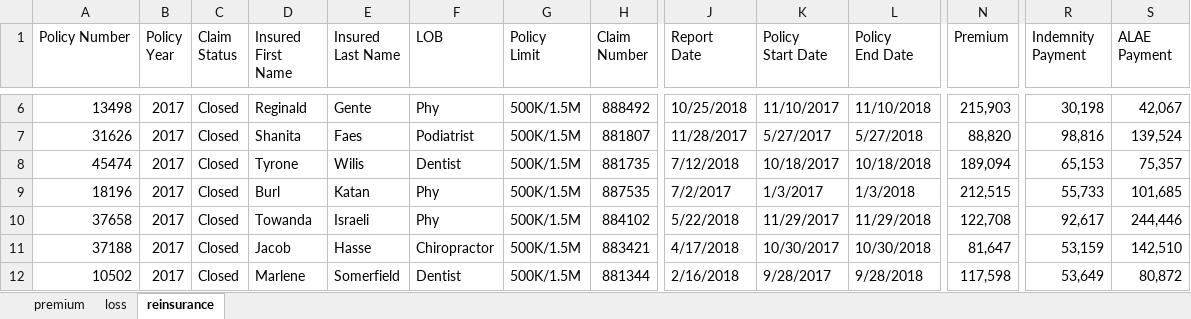
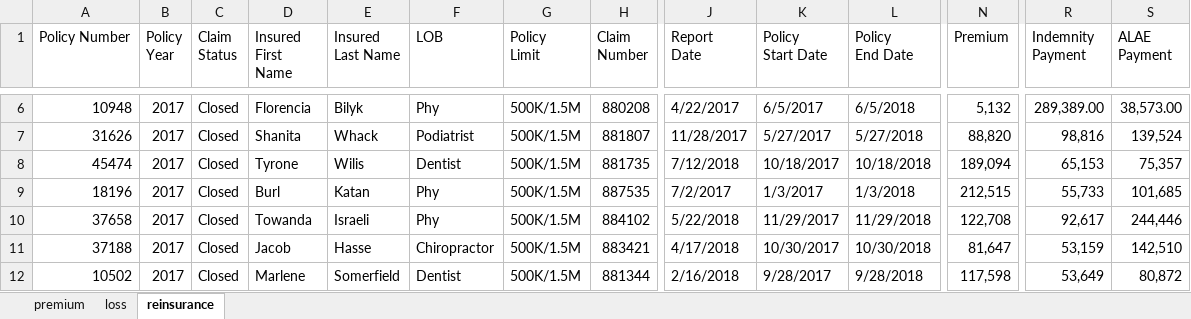
Before and after one commit to jasminjohnson/jasminjohnson.github.io, an Excel workbook: downloads/extra/Premium_Loss.xlsx, sheet reinsurance, drawn as a sheet; only a part is shown, gaps mark what is left out; values as stored, in another font and other column widths than the file's, no cell formats; conditional formats not drawn; the diff covers the shown part only; the diff names each change by its address in the sheet, - before the commit and + after, or states it on an @@ line.

```diff
--- a/downloads/extra/Premium_Loss.xlsx (sheet reinsurance)
+++ b/downloads/extra/Premium_Loss.xlsx (sheet reinsurance)
-A6 (Policy Number): 13498
+A6 (Policy Number): 10948
-D6 (Insured First Name): Reginald
+D6 (Insured First Name): Florencia
-E6 (Insured Last Name): Gente
+E6 (Insured Last Name): Bilyk
-H6 (Claim Number): 888492
+H6 (Claim Number): 880208
-J6 (Report Date): 10/25/2018
+J6 (Report Date): 4/22/2017
-K6 (Policy Start Date): 11/10/2017
+K6 (Policy Start Date): 6/5/2017
-L6 (Policy End Date): 11/10/2018
+L6 (Policy End Date): 6/5/2018
-N6 (Premium): 215,903
+N6 (Premium): 5,132
-R6 (Indemnity Payment): 30,198
+R6 (Indemnity Payment): 289,389.00
-S6 (ALAE Payment): 42,067
+S6 (ALAE Payment): 38,573.00
-E7 (Insured Last Name): Faes
+E7 (Insured Last Name): Whack
```
Also changed, not shown: 1 added row, 1 removed row and 28 edited cells elsewhere in this sheet, sheet loss, sheet premium, cell formats, 13 other files.
